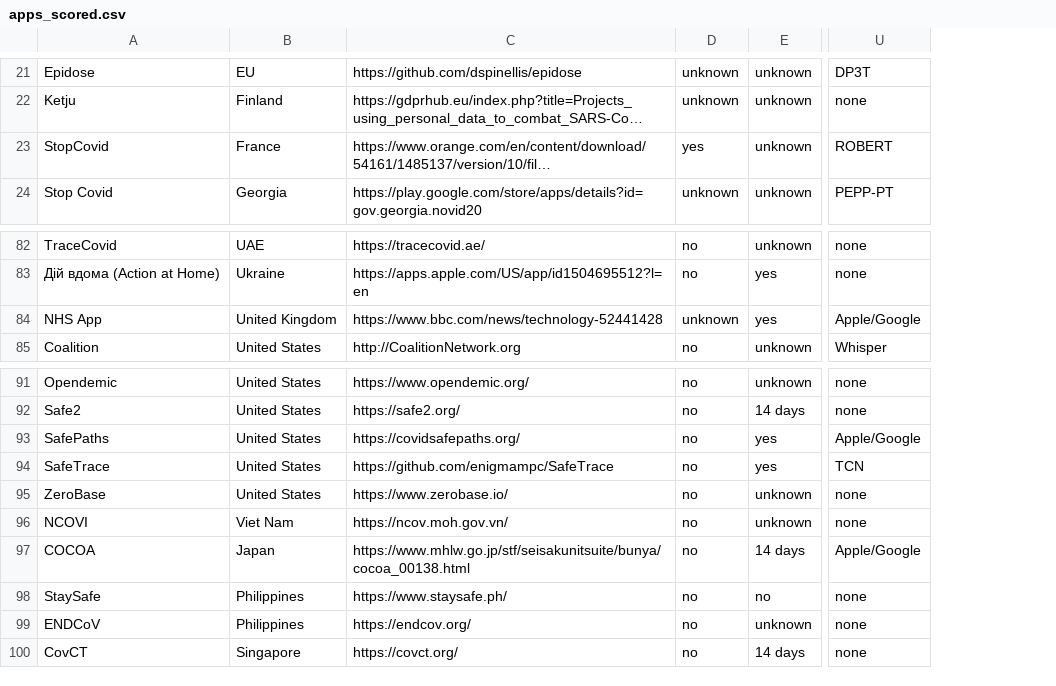
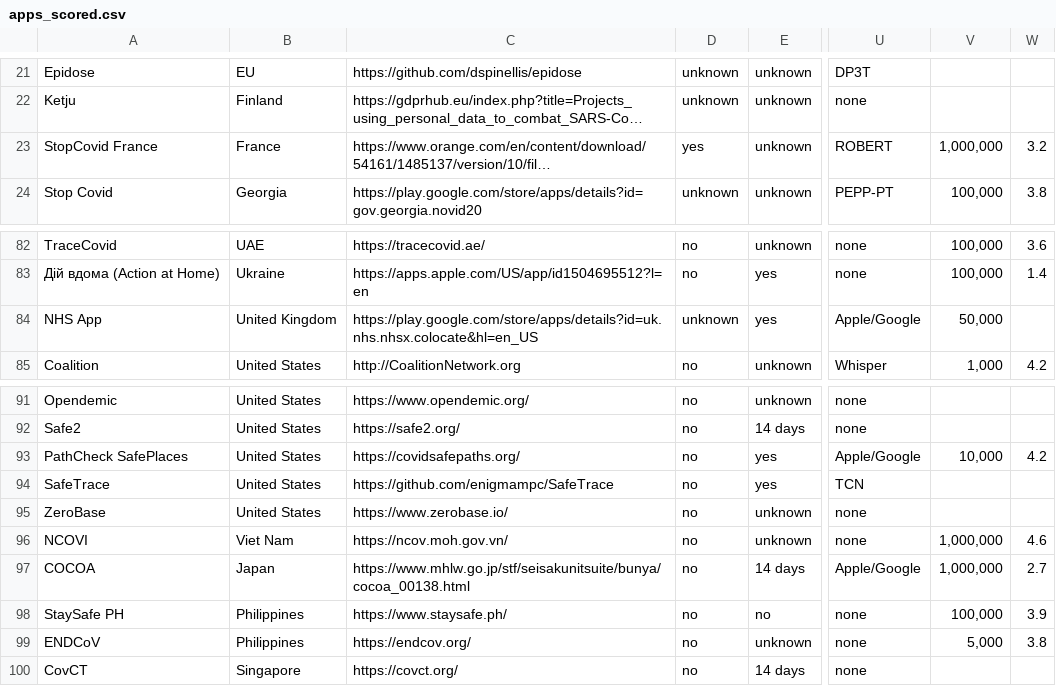
Before and after one commit to benlevyx/covid-tracking, a CSV file: data/apps_scored.csv, drawn as a sheet; only a part is shown, gaps mark what is left out; long unchanged cells end in …; the diff covers the shown part only; the diff names each change by its address in the sheet, - before the commit and + after, or states it on an @@ line.

```diff
--- a/data/apps_scored.csv
+++ b/data/apps_scored.csv
+column V, rows 23-24: 1,000,000 | 100,000; rows 82-85: 100,000 | 100,000 | 50,000 | 1,000; rows 93-99: 10,000 |  |  | 1,000,000 | 1,000,000 | 100,000 | 5,000
+column W, rows 23-24: 3.2 | 3.8; rows 82-85: 3.6 | 1.4 |  | 4.2; rows 93-99: 4.2 |  |  | 4.6 | 2.7 | 3.9 | 3.8
-A23: StopCovid
+A23: StopCovid France
-C84: https://www.bbc.com/news/technology-52441428
+C84: https://play.google.com/store/apps/details?id=uk.nhs.nhsx.colocate&hl=en_US
-A93: SafePaths
+A93: PathCheck SafePlaces
-A98: StaySafe
+A98: StaySafe PH
```
Also changed, not shown: 6 added rows and 5 edited cells elsewhere in this file, data/all-apps.csv, 6 other files.
